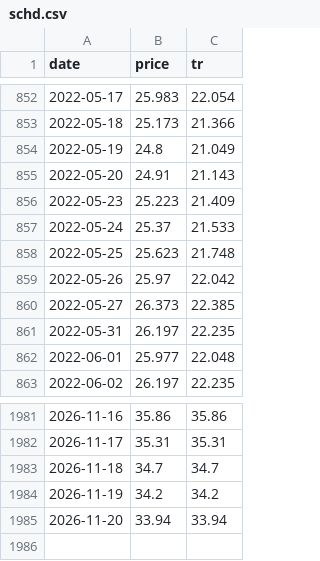
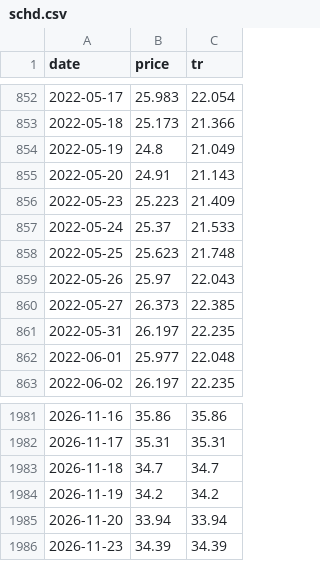
Before and after one commit to junejunejune/macro_dashboard, a CSV file: data/schd.csv, drawn as a sheet; only a part is shown, gaps mark what is left out.

```diff
--- a/data/schd.csv
+++ b/data/schd.csv
@@ -858,3 +858,3 @@ date,price,tr
 2022-05-25,25.623,21.748
-2022-05-26,25.97,22.042
+2022-05-26,25.97,22.043
 2022-05-27,26.373,22.385
@@ -1985 +1985,2 @@ date,price,tr
 2026-11-20,33.94,33.94
+2026-11-23,34.39,34.39
```
Also changed, not shown: data/krw_value.csv, data/markets.csv, 4 other files.
